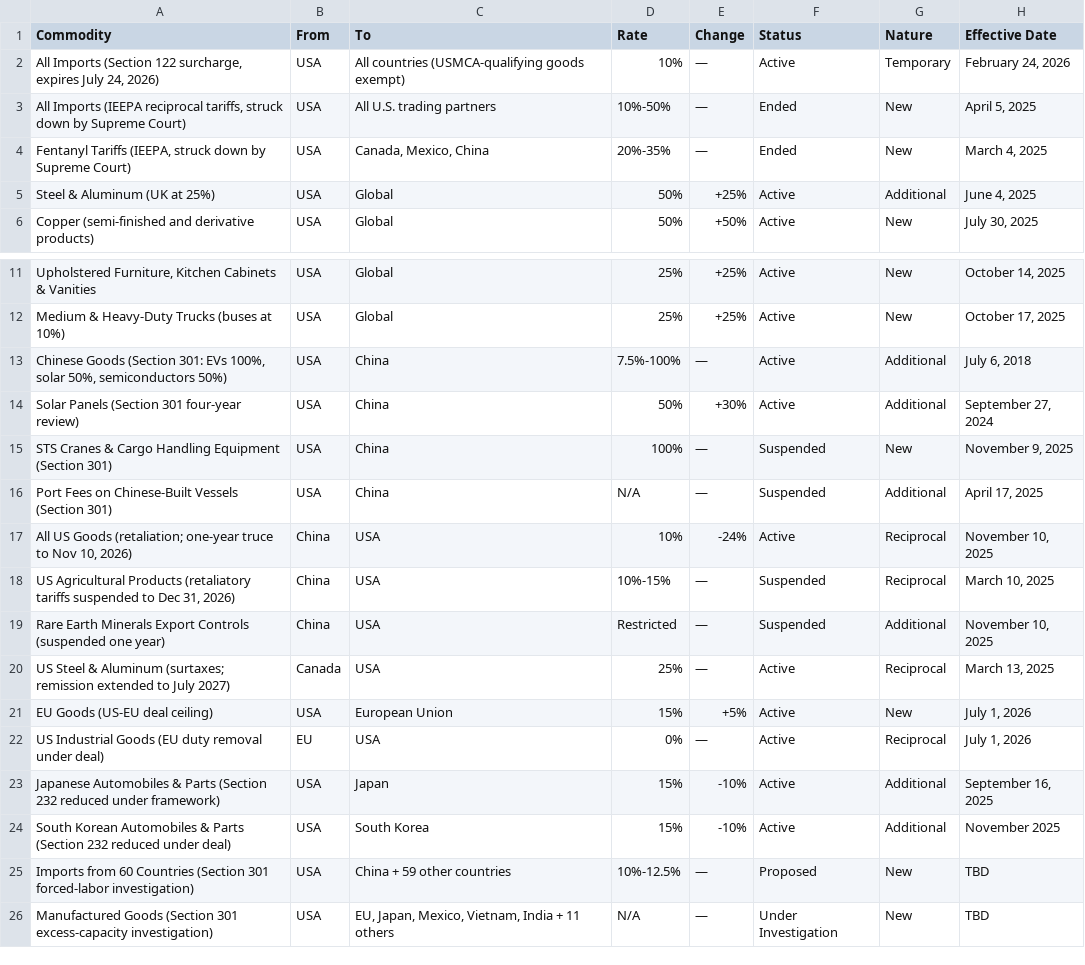
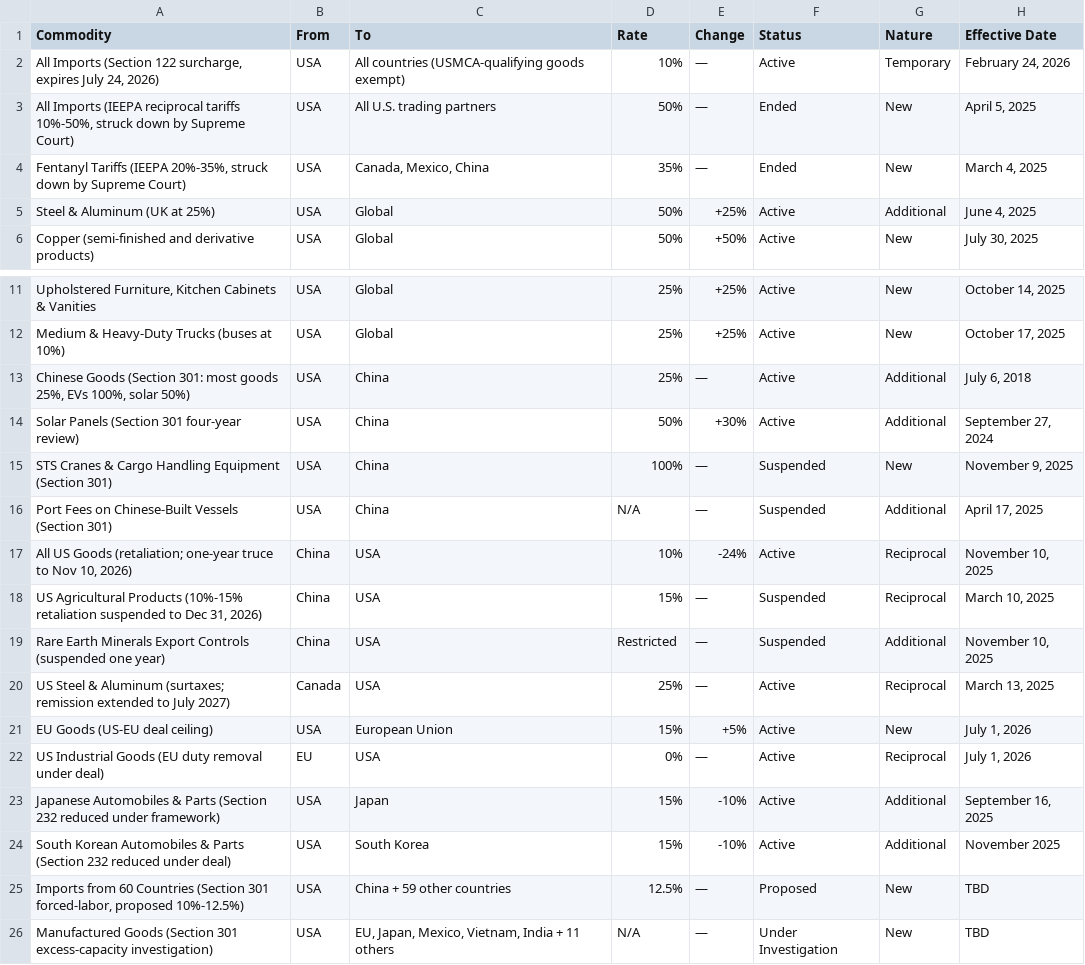
Before and after one commit to FredAmartey/TariffWars, a CSV file: backend/src/data/tariffs_commodities.csv, drawn as a sheet; only a part is shown, gaps mark what is left out; the diff names each change by its address in the sheet, - before the commit and + after, or states it on an @@ line.

```diff
--- a/backend/src/data/tariffs_commodities.csv
+++ b/backend/src/data/tariffs_commodities.csv
-A3 (Commodity): …(IEEPA reciprocal tariffs, struck down…
+A3 (Commodity): …(IEEPA reciprocal tariffs 10%-50%, struck down…
-D3 (Rate): 10%-50%
+D3 (Rate): 50%
-A4 (Commodity): Fentanyl Tariffs (IEEPA, struck down…
+A4 (Commodity): Fentanyl Tariffs (IEEPA 20%-35%, struck down…
-D4 (Rate): 20%-35%
+D4 (Rate): 35%
-A13 (Commodity): …(Section 301: EVs 100%, solar 50%, semiconductors 50%)
+A13 (Commodity): …(Section 301: most goods 25%, EVs 100%, solar 50%)
-D13 (Rate): 7.5%-100%
+D13 (Rate): 25%
-A18 (Commodity): …Agricultural Products (retaliatory tariffs suspended to…
+A18 (Commodity): …Agricultural Products (10%-15% retaliation suspended to…
-D18 (Rate): 10%-15%
+D18 (Rate): 15%
-A25 (Commodity): …(Section 301 forced-labor investigation)
+A25 (Commodity): …(Section 301 forced-labor, proposed 10%-12.5%)
-D25 (Rate): 10%-12.5%
+D25 (Rate): 12.5%
```
Also changed, not shown: backend/src/data/tariffs_countries.csv.
